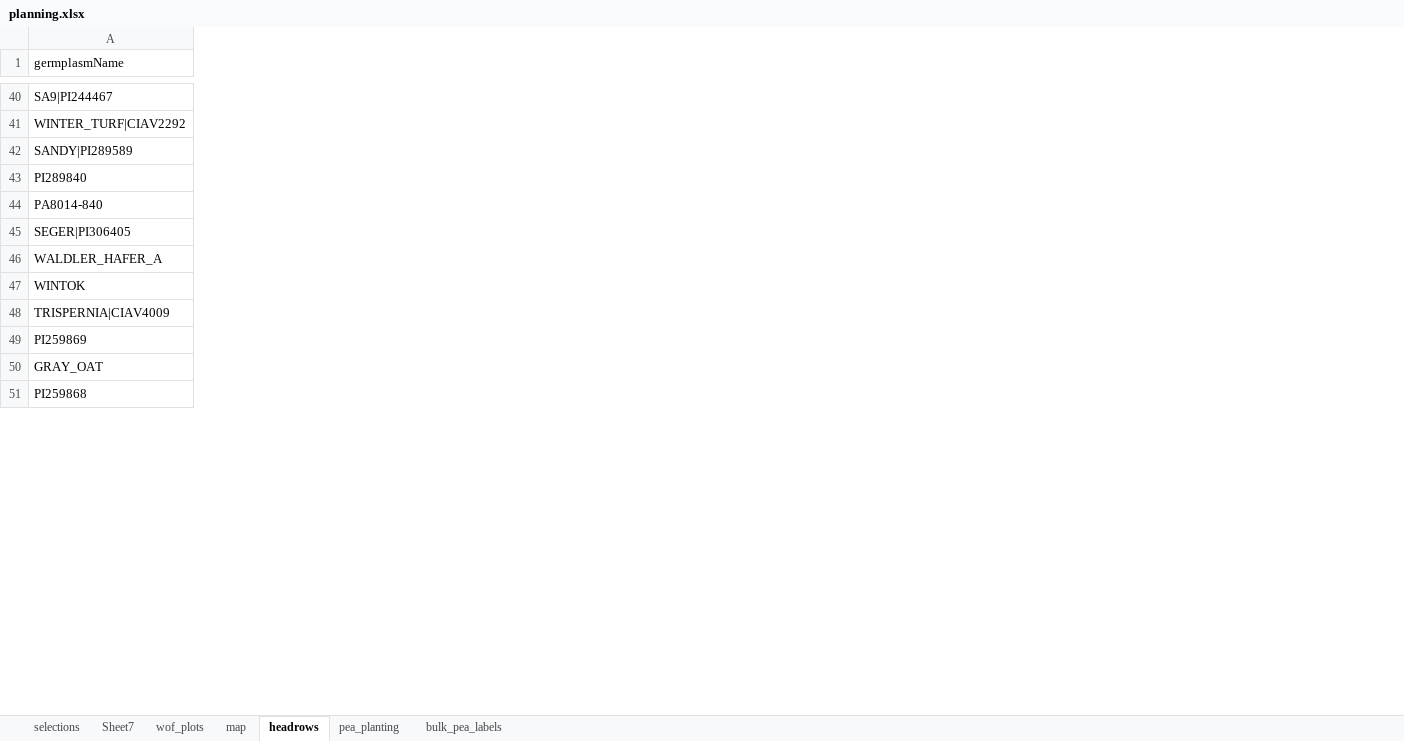
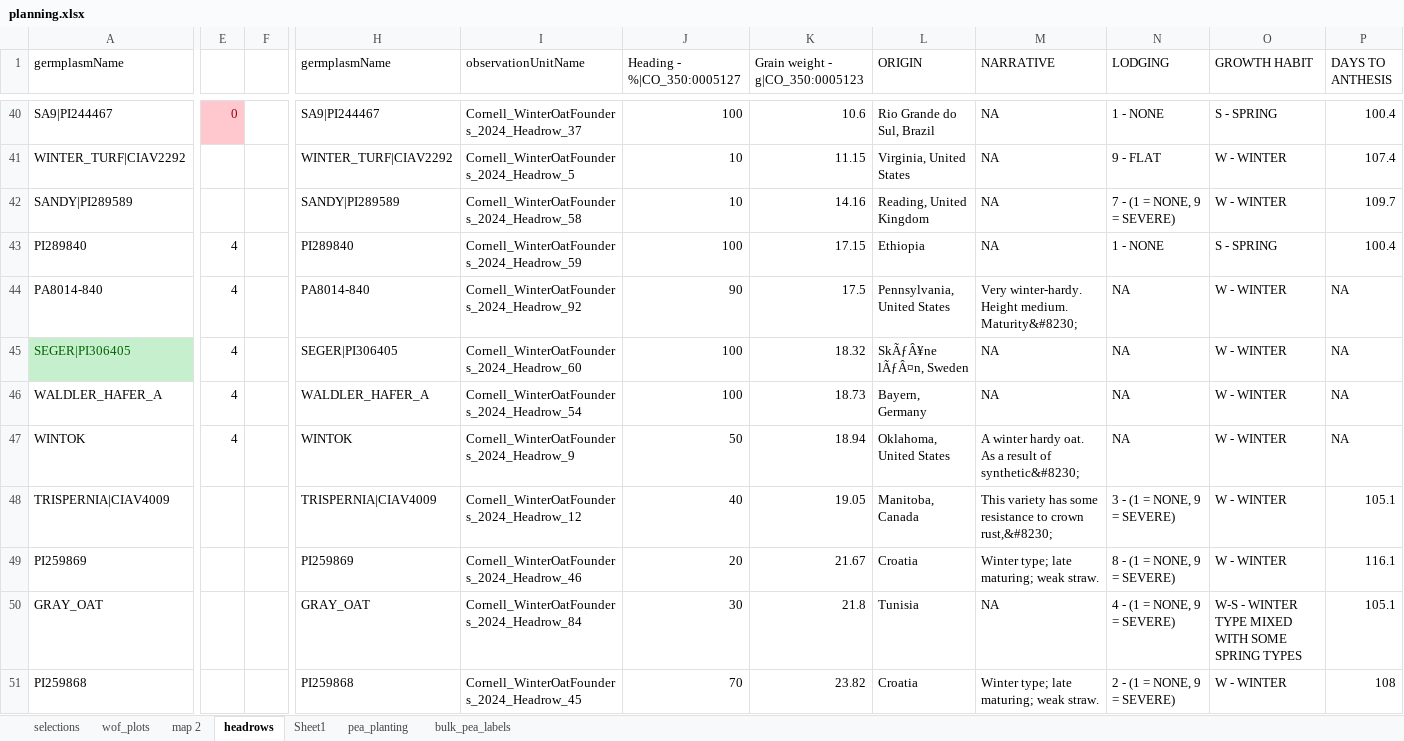
Before and after one commit to pthyde123/2025_winter, an Excel workbook: data/planning.xlsx, sheet headrows, drawn as a sheet; only a part is shown, gaps mark what is left out; values as stored, in another font and other column widths than the file's, no borders; the diff covers the shown part only; the diff names each change by its address in the sheet, - before the commit and + after, or states it on an @@ line.

```diff
--- a/data/planning.xlsx (sheet headrows)
+++ b/data/planning.xlsx (sheet headrows)
-sheet tab: Sheet7
-sheet tab: map
+sheet tab: map 2
+sheet tab: Sheet1
+column E, rows 40-47: 0 |  |  | 4 | 4 | 4 | 4 | 4
+column F, empty
+column H (germplasmName), rows 40-51: SA9|PI244467 | WINTER_TURF|CIAV2292 | SANDY|PI289589 | PI289840 | PA8014-840 | SEGER|PI306405 | WALDLER_HAFER_A | WINTOK | TRISPERNIA|CIAV4009 | PI259869 | GRAY_OAT | PI259868
+column I (observationUnitName), rows 40-51: Cornell_WinterOatFounders_2024_Headrow_37 | Cornell_WinterOatFounders_2024_Headrow_5 | Cornell_WinterOatFounders_2024_Headrow_58 | Cornell_WinterOatFounders_2024_Headrow_59 | Cornell_WinterOatFounders_2024_Headrow_92 | Cornell_WinterOatFounders_2024_Headrow_60 | Cornell_WinterOatFounders_2024_Headrow_54 | Cornell_WinterOatFounders_2024_Headrow_9 | Cornell_WinterOatFounders_2024_Headrow_12 | Cornell_WinterOatFounders_2024_Headrow_46 | Cornell_WinterOatFounders_2024_Headrow_84 | Cornell_WinterOatFounders_2024_Headrow_45
+column J (Heading - %|CO_350:0005127), rows 40-51: 100 | 10 | 10 | 100 | 90 | 100 | 100 | 50 | 40 | 20 | 30 | 70
+column K (Grain weight - g|CO_350:0005123), rows 40-51: 10.6 | 11.15 | 14.16 | 17.15 | 17.5 | 18.32 | 18.73 | 18.94 | 19.05 | 21.67 | 21.8 | 23.82
+column L (ORIGIN), rows 40-51: Rio Grande do Sul, Brazil | Virginia, United States | Reading, United Kingdom | Ethiopia | Pennsylvania, United States | SkÃƒÂ¥ne lÃƒÂ¤n, Sweden | Bayern, Germany | Oklahoma, United States | Manitoba, Canada | Croatia | Tunisia | Croatia
+column M (NARRATIVE), rows 40-51: NA | NA | NA | NA | Very winter-hardy. Height medium. Maturity&#8230; | NA | NA | A winter hardy oat. As a result of synthetic&#8230; | This variety has some resistance to crown rust,&#8230; | Winter type; late maturing; weak straw. | NA | Winter type; late maturing; weak straw.
+column N (LODGING), rows 40-51: 1 - NONE | 9 - FLAT | 7 - (1 = NONE, 9 = SEVERE) | 1 - NONE | NA | NA | NA | NA | 3 - (1 = NONE, 9 = SEVERE) | 8 - (1 = NONE, 9 = SEVERE) | 4 - (1 = NONE, 9 = SEVERE) | 2 - (1 = NONE, 9 = SEVERE)
+column O (GROWTH HABIT), rows 40-51: S - SPRING | W - WINTER | W - WINTER | S - SPRING | W - WINTER | W - WINTER | W - WINTER | W - WINTER | W - WINTER | W - WINTER | W-S - WINTER TYPE MIXED WITH SOME SPRING TYPES | W - WINTER
+column P (DAYS TO ANTHESIS), rows 40-51: 100.4 | 107.4 | 109.7 | 100.4 | NA | NA | NA | NA | 105.1 | 116.1 | 105.1 | 108
@@ A45 fill: none → #C6EFCE, text colour: black → #006100 @@
```
Also changed, not shown: 4 added columns, 22 edited cells and cell formats elsewhere in this sheet, data/2025_SOAP_Entries.xlsx, 9 other files.
